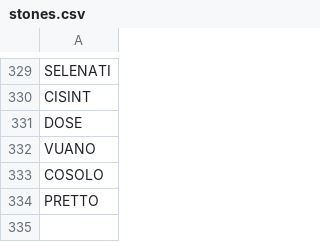
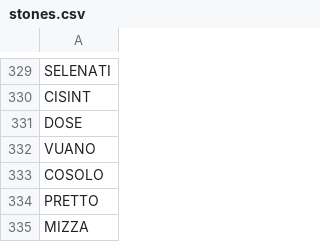
Before and after one commit to stonelore/stone, a CSV file: _data/stones.csv, drawn as a sheet; only a part is shown, gaps mark what is left out.

Commit message:
Append

```diff
--- a/_data/stones.csv
+++ b/_data/stones.csv
@@ -334 +334,2 @@ COSOLO
 PRETTO
+MIZZA
```
